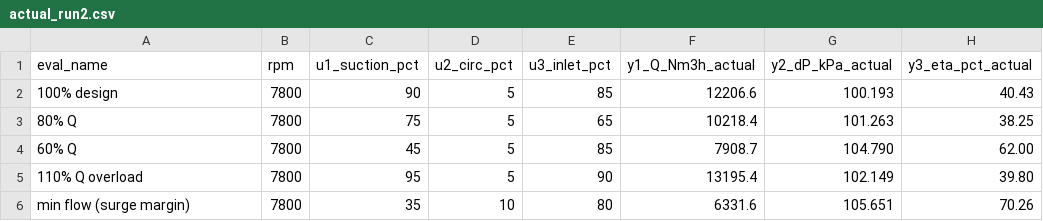
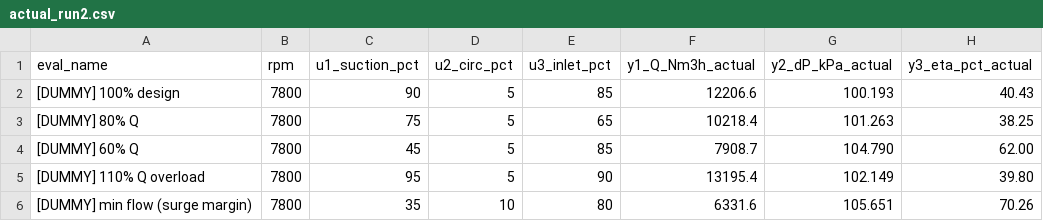
Before and after one commit to yyy19901103-source/nani-execution-lab, a CSV file: public/sample-data/compressor-commissioning/actual_run2.csv, drawn as a sheet.

```diff
--- a/public/sample-data/compressor-commissioning/actual_run2.csv
+++ b/public/sample-data/compressor-commissioning/actual_run2.csv
@@ -1,6 +1,6 @@
 eval_name,rpm,u1_suction_pct,u2_circ_pct,u3_inlet_pct,y1_Q_Nm3h_actual,y2_dP_kPa_actual,y3_eta_pct_actual
-100% design,7800,90,5,85,12206.6,100.193,40.43
-80% Q,7800,75,5,65,10218.4,101.263,38.25
-60% Q,7800,45,5,85,7908.7,104.790,62.00
-110% Q overload,7800,95,5,90,13195.4,102.149,39.80
-min flow (surge margin),7800,35,10,80,6331.6,105.651,70.26
+[DUMMY] 100% design,7800,90,5,85,12206.6,100.193,40.43
+[DUMMY] 80% Q,7800,75,5,65,10218.4,101.263,38.25
+[DUMMY] 60% Q,7800,45,5,85,7908.7,104.790,62.00
+[DUMMY] 110% Q overload,7800,95,5,90,13195.4,102.149,39.80
+[DUMMY] min flow (surge margin),7800,35,10,80,6331.6,105.651,70.26
```
Also changed, not shown: public/sample-data/compressor-commissioning/operations.csv, 5 other files.
